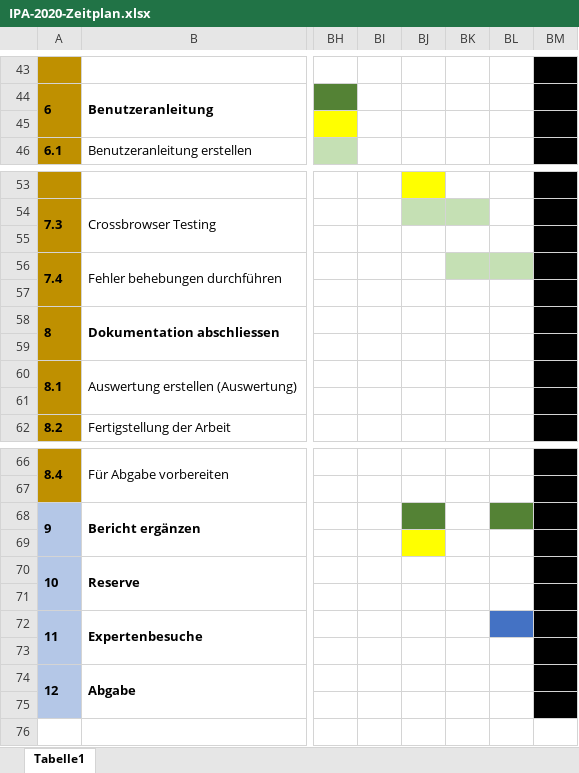
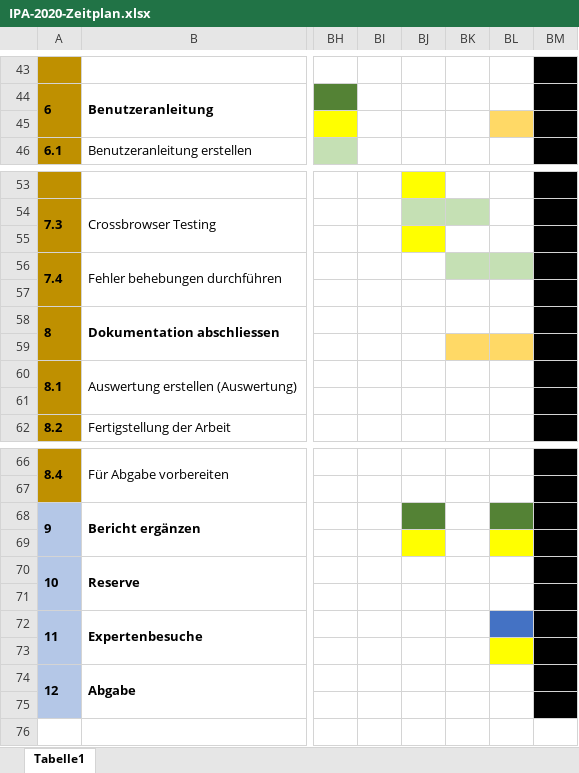
Before and after one commit to Nichnio/WordPressPluginFAQ, an Excel workbook: IPA Live/Zeitplanung/IPA-2020-Zeitplan.xlsx, sheet Tabelle1, drawn as a sheet; only a part is shown, gaps mark what is left out; values as stored, in another font and other column widths than the file's, no borders; the diff names each change by its address in the sheet, - before the commit and + after, or states it on an @@ line.

```diff
--- a/IPA Live/Zeitplanung/IPA-2020-Zeitplan.xlsx (sheet Tabelle1)
+++ b/IPA Live/Zeitplanung/IPA-2020-Zeitplan.xlsx (sheet Tabelle1)
-BL45 fill: none
+BL45 fill: #FFD966
-BJ55 fill: none
+BJ55 fill: #FFFF00
-BK59:BL59 fill: none
+BK59:BL59 fill: #FFD966
-BL69 fill: none
+BL69 fill: #FFFF00
-BL73 fill: none
+BL73 fill: #FFFF00
```
Also changed, not shown: 10 other files.
